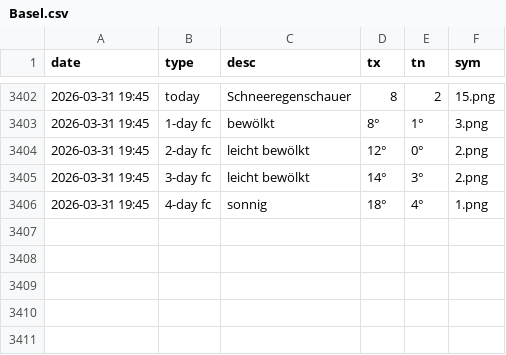
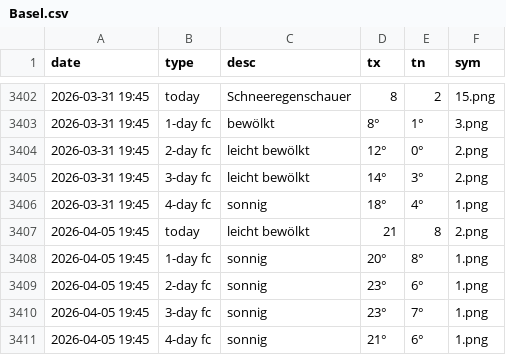
Before and after one commit to amannj/Scrapeo, a CSV file: data/Basel.csv, drawn as a sheet; only a part is shown, gaps mark what is left out.

```diff
--- a/data/Basel.csv
+++ b/data/Basel.csv
@@ -3406 +3406,6 @@ date,type,desc,tx,tn,sym
 2026-03-31 19:45,4-day fc,sonnig,18°,4°,1.png
+2026-04-05 19:45,today,leicht bewölkt,21,8,2.png
+2026-04-05 19:45,1-day fc,sonnig,20°,8°,1.png
+2026-04-05 19:45,2-day fc,sonnig,23°,6°,1.png
+2026-04-05 19:45,3-day fc,sonnig,23°,7°,1.png
+2026-04-05 19:45,4-day fc,sonnig,21°,6°,1.png
```
Also changed, not shown: data/Bern.csv, data/Chur.csv, 6 other files.
